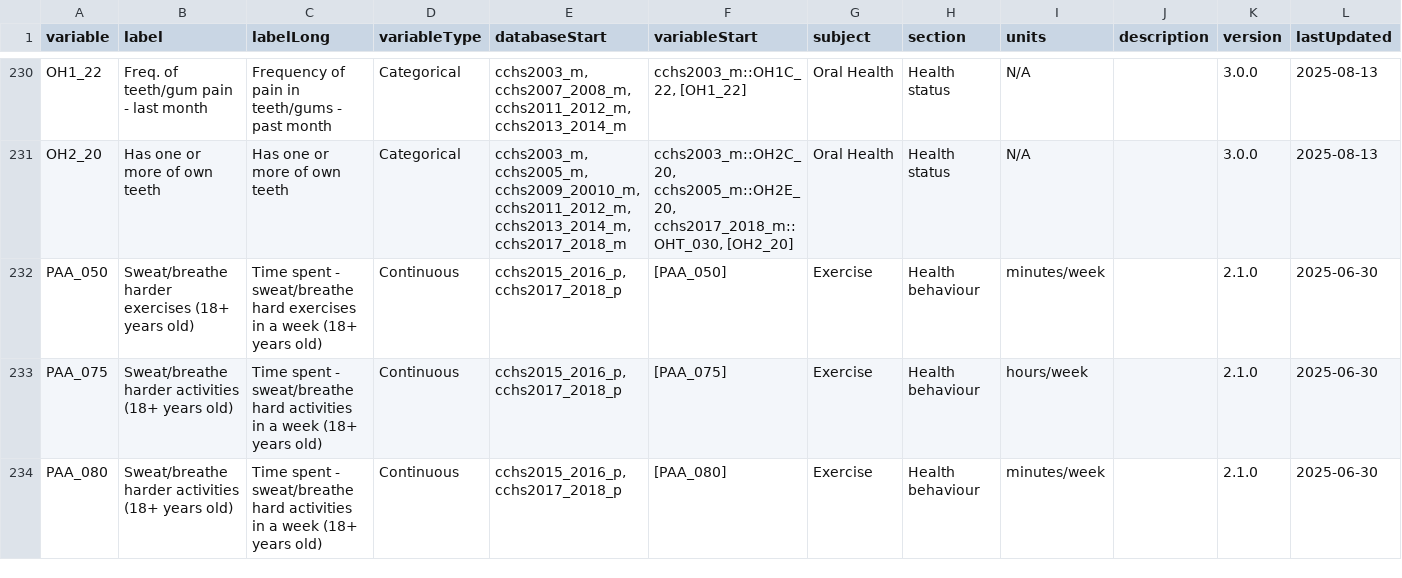
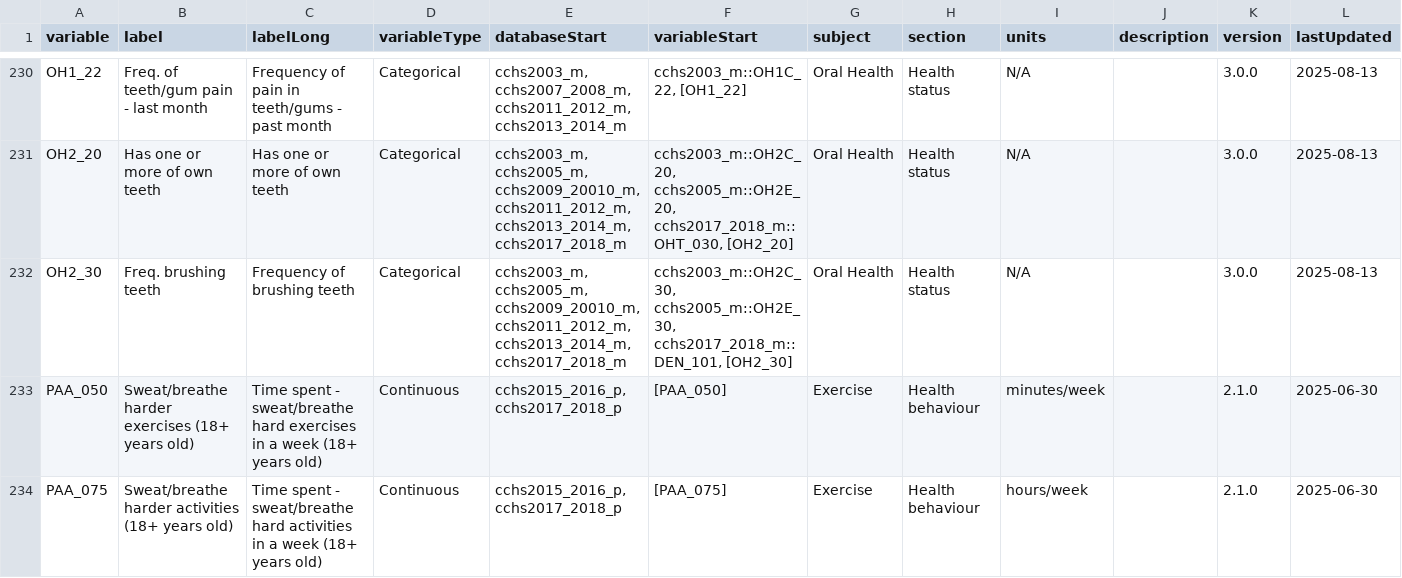
Before and after one commit to Big-Life-Lab/cchsflow, a CSV file: inst/extdata/variables.csv, drawn as a sheet; only a part is shown, gaps mark what is left out; the shorter side is filled out with more unchanged rows; rows hold the shown columns only; the diff names each change by its address in the sheet, - before the commit and + after, or states it on an @@ line.

Commit message:
harmonized new variable, frequency of brushing teeth

```diff
--- a/inst/extdata/variables.csv
+++ b/inst/extdata/variables.csv
+row 232: OH2_30 | Freq. brushing teeth | Frequency of brushing teeth | Categorical | cchs2003_m, cchs2005_m, cchs2009_20010_m, cchs2011_2012_m, cchs2013_2014_m, cchs2017_2018_m | cchs2003_m::OH2C_30, cchs2005_m::OH2E_30, cchs2017_2018_m::DEN_101, [OH2_30] | Oral Health | Health status | N/A |  | 3.0.0 | 2025-08-13
```
Also changed, not shown: 1 other file.
